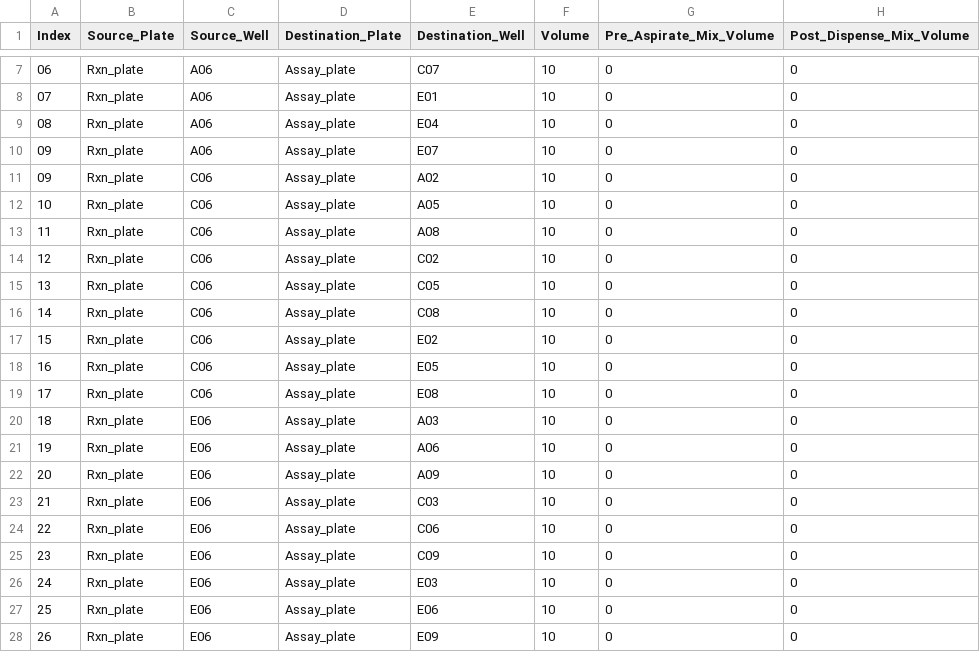
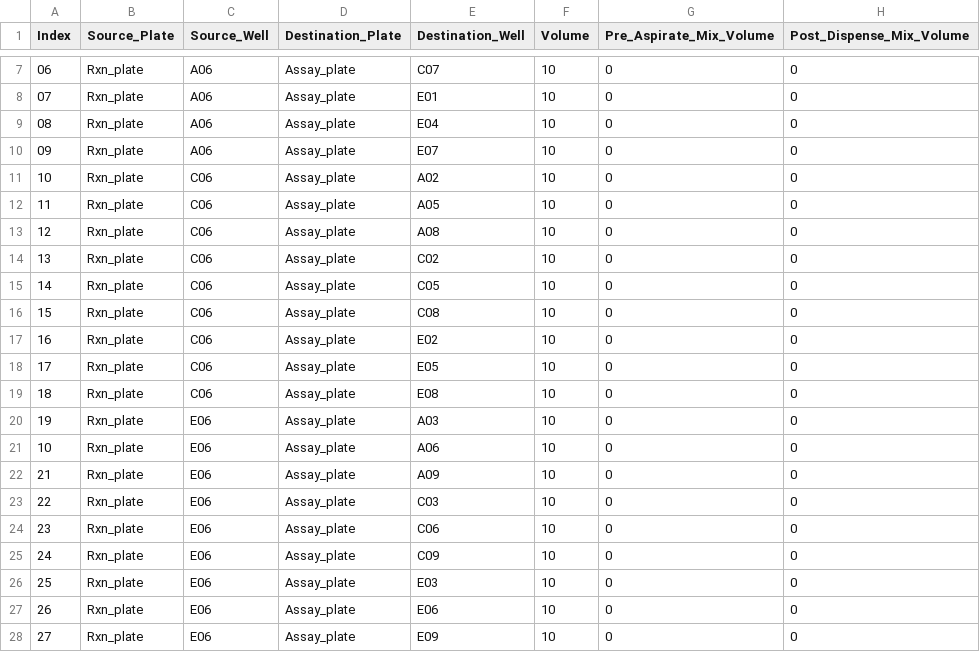
Before and after one commit to cobanbrooks/AutoLab, a CSV file: worklists/Assay_protein.csv, drawn as a sheet; only a part is shown, gaps mark what is left out.

```diff
--- a/worklists/Assay_protein.csv
+++ b/worklists/Assay_protein.csv
@@ -10,19 +10,19 @@
 09,Rxn_plate,A06,Assay_plate,E07,10,0,0
-09,Rxn_plate,C06,Assay_plate,A02,10,0,0
-10,Rxn_plate,C06,Assay_plate,A05,10,0,0
-11,Rxn_plate,C06,Assay_plate,A08,10,0,0
-12,Rxn_plate,C06,Assay_plate,C02,10,0,0
-13,Rxn_plate,C06,Assay_plate,C05,10,0,0
-14,Rxn_plate,C06,Assay_plate,C08,10,0,0
-15,Rxn_plate,C06,Assay_plate,E02,10,0,0
-16,Rxn_plate,C06,Assay_plate,E05,10,0,0
-17,Rxn_plate,C06,Assay_plate,E08,10,0,0
-18,Rxn_plate,E06,Assay_plate,A03,10,0,0
-19,Rxn_plate,E06,Assay_plate,A06,10,0,0
-20,Rxn_plate,E06,Assay_plate,A09,10,0,0
-21,Rxn_plate,E06,Assay_plate,C03,10,0,0
-22,Rxn_plate,E06,Assay_plate,C06,10,0,0
-23,Rxn_plate,E06,Assay_plate,C09,10,0,0
-24,Rxn_plate,E06,Assay_plate,E03,10,0,0
-25,Rxn_plate,E06,Assay_plate,E06,10,0,0
-26,Rxn_plate,E06,Assay_plate,E09,10,0,0
+10,Rxn_plate,C06,Assay_plate,A02,10,0,0
+11,Rxn_plate,C06,Assay_plate,A05,10,0,0
+12,Rxn_plate,C06,Assay_plate,A08,10,0,0
+13,Rxn_plate,C06,Assay_plate,C02,10,0,0
+14,Rxn_plate,C06,Assay_plate,C05,10,0,0
+15,Rxn_plate,C06,Assay_plate,C08,10,0,0
+16,Rxn_plate,C06,Assay_plate,E02,10,0,0
+17,Rxn_plate,C06,Assay_plate,E05,10,0,0
+18,Rxn_plate,C06,Assay_plate,E08,10,0,0
+19,Rxn_plate,E06,Assay_plate,A03,10,0,0
+10,Rxn_plate,E06,Assay_plate,A06,10,0,0
+21,Rxn_plate,E06,Assay_plate,A09,10,0,0
+22,Rxn_plate,E06,Assay_plate,C03,10,0,0
+23,Rxn_plate,E06,Assay_plate,C06,10,0,0
+24,Rxn_plate,E06,Assay_plate,C09,10,0,0
+25,Rxn_plate,E06,Assay_plate,E03,10,0,0
+26,Rxn_plate,E06,Assay_plate,E06,10,0,0
+27,Rxn_plate,E06,Assay_plate,E09,10,0,0
```
Also changed, not shown: worklists/fragment_assembly_worklist.csv, 5 other files.
